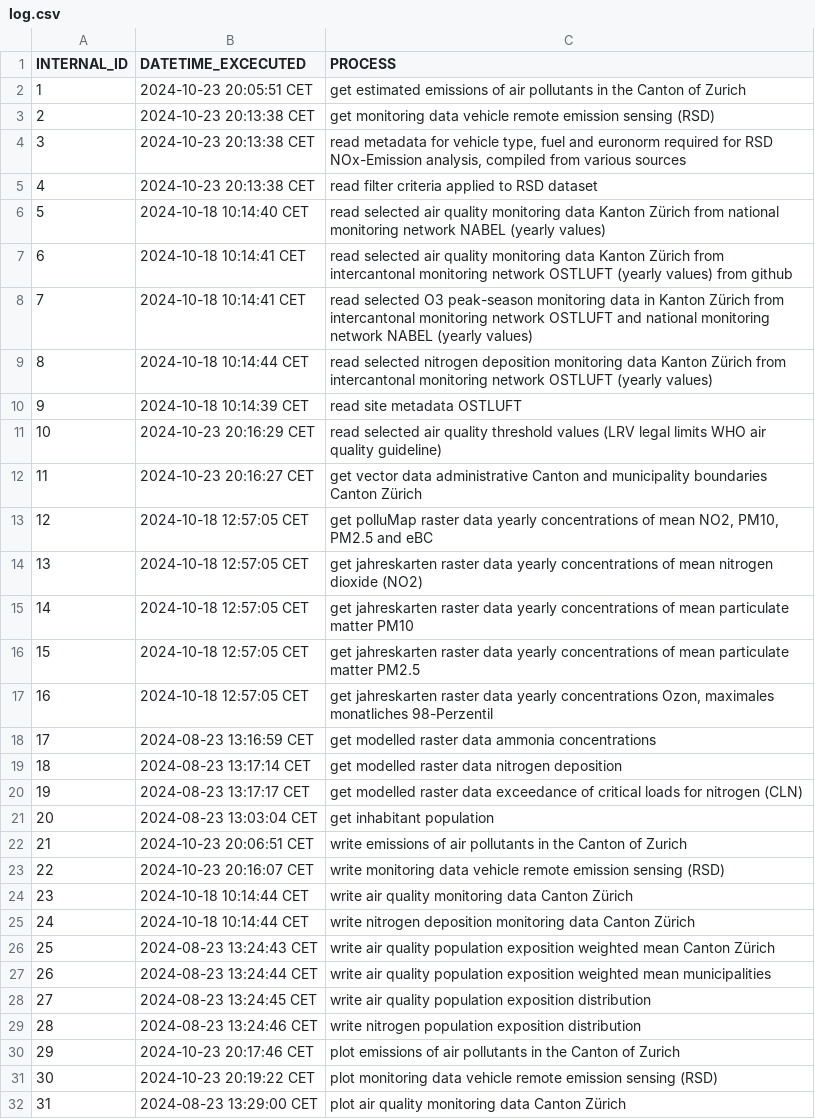
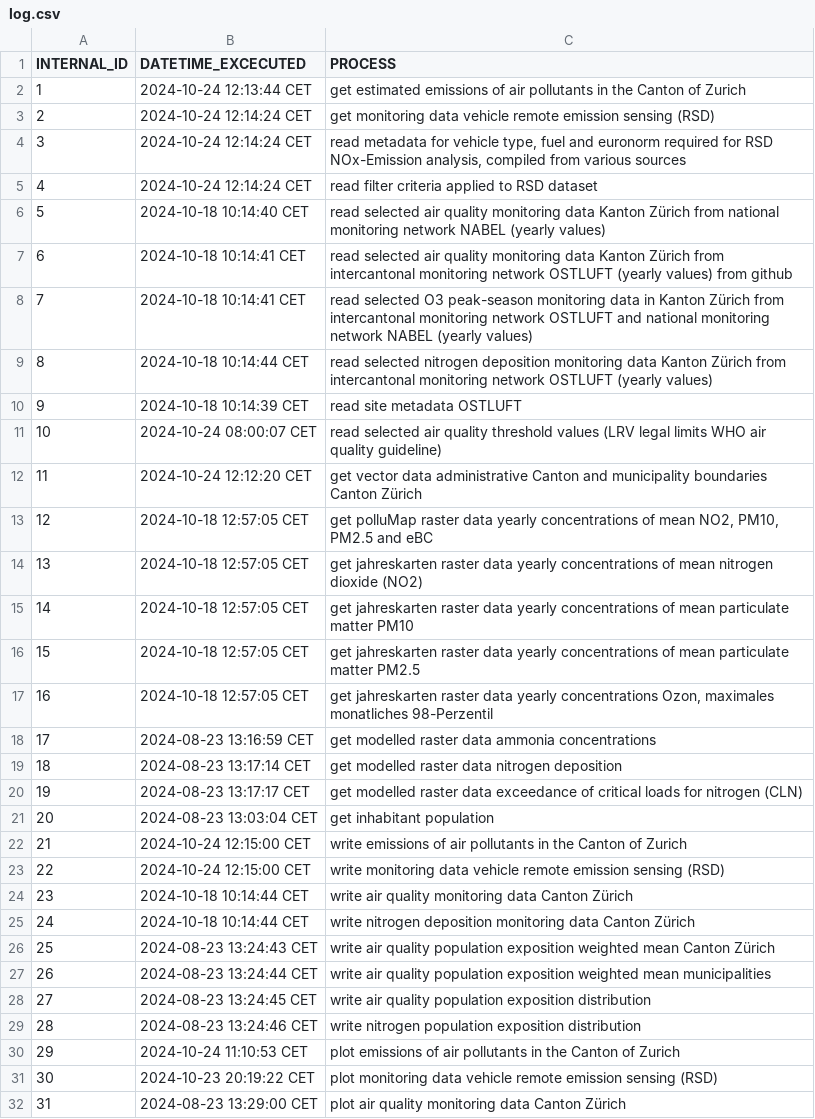
Before and after one commit to awelZH/airquality, a CSV file: inst/extdata/meta/log.csv, drawn as a sheet; only a part is shown.

```diff
--- a/inst/extdata/meta/log.csv
+++ b/inst/extdata/meta/log.csv
@@ -1,6 +1,6 @@
 INTERNAL_ID;DATETIME_EXCECUTED;PROCESS
-1;2024-10-23 20:05:51 CET;get estimated emissions of air pollutants in the Canton of Zurich
-2;2024-10-23 20:13:38 CET;get monitoring data vehicle remote emission sensing (RSD)
-3;2024-10-23 20:13:38 CET;read metadata for vehicle type, fuel  and euronorm required for RSD NOx-Emission analysis, compiled from various sources
-4;2024-10-23 20:13:38 CET;read filter criteria applied to RSD dataset
+1;2024-10-24 12:13:44 CET;get estimated emissions of air pollutants in the Canton of Zurich
+2;2024-10-24 12:14:24 CET;get monitoring data vehicle remote emission sensing (RSD)
+3;2024-10-24 12:14:24 CET;read metadata for vehicle type, fuel  and euronorm required for RSD NOx-Emission analysis, compiled from various sources
+4;2024-10-24 12:14:24 CET;read filter criteria applied to RSD dataset
 5;2024-10-18 10:14:40 CET;read selected air quality monitoring data Kanton Zürich from national monitoring network NABEL (yearly values)
@@ -10,4 +10,4 @@ INTERNAL_ID;DATETIME_EXCECUTED;PROCESS
 9;2024-10-18 10:14:39 CET;read site metadata OSTLUFT
-10;2024-10-23 20:16:29 CET;read selected air quality threshold values (LRV legal limits WHO air quality guideline)
-11;2024-10-23 20:16:27 CET;get vector data administrative Canton and municipality boundaries Canton Zürich
+10;2024-10-24 08:00:07 CET;read selected air quality threshold values (LRV legal limits WHO air quality guideline)
+11;2024-10-24 12:12:20 CET;get vector data administrative Canton and municipality boundaries Canton Zürich
 12;2024-10-18 12:57:05 CET;get polluMap raster data yearly concentrations of mean NO2, PM10, PM2.5 and eBC
@@ -21,4 +21,4 @@ INTERNAL_ID;DATETIME_EXCECUTED;PROCESS
 20;2024-08-23 13:03:04 CET;get inhabitant population
-21;2024-10-23 20:06:51 CET;write emissions of air pollutants in the Canton of Zurich
-22;2024-10-23 20:16:07 CET;write monitoring data vehicle remote emission sensing (RSD)
+21;2024-10-24 12:15:00 CET;write emissions of air pollutants in the Canton of Zurich
+22;2024-10-24 12:15:00 CET;write monitoring data vehicle remote emission sensing (RSD)
 23;2024-10-18 10:14:44 CET;write air quality monitoring data Canton Zürich
@@ -29,3 +29,3 @@ INTERNAL_ID;DATETIME_EXCECUTED;PROCESS
 28;2024-08-23 13:24:46 CET;write nitrogen population exposition distribution
-29;2024-10-23 20:17:46 CET;plot emissions of air pollutants in the Canton of Zurich
+29;2024-10-24 11:10:53 CET;plot emissions of air pollutants in the Canton of Zurich
 30;2024-10-23 20:19:22 CET;plot monitoring data vehicle remote emission sensing (RSD)
```
Also changed, not shown: inst/extdata/output/data_nox_emissions_rsd_per_yearmodel.csv, 6 other files.
